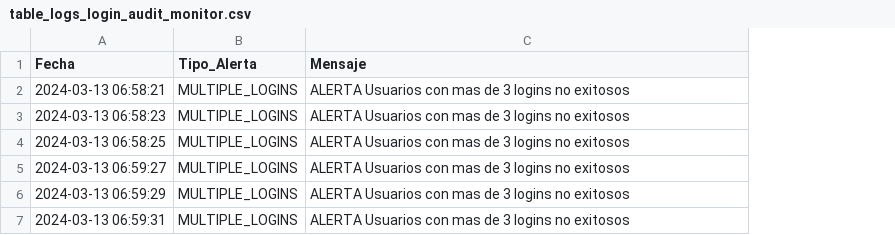
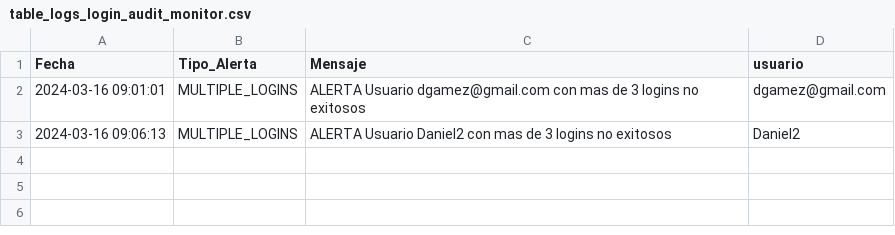
Before and after one commit to RobertCastro/arquitectura-seguridad, a CSV file: microservicios/base_datos/table_logs_login_audit_monitor.csv, drawn as a sheet; removed rows and columns are numbered as before the commit, all else as after; the diff names each change by its address in the sheet, - before the commit and + after, or states it on an @@ line.

```diff
--- a/microservicios/base_datos/table_logs_login_audit_monitor.csv
+++ b/microservicios/base_datos/table_logs_login_audit_monitor.csv
+column D (usuario), rows 2-3: dgamez@gmail.com | Daniel2
-A2 (Fecha): 2024-03-13 06:58:21
+A2 (Fecha): 2024-03-16 09:01:01
-C2 (Mensaje): ALERTA Usuarios con mas…
+C2 (Mensaje): ALERTA Usuario dgamez@gmail.com con mas…
-row 3: 2024-03-13 06:58:23 | MULTIPLE_LOGINS | ALERTA Usuarios con mas de 3 logins no exitosos
-row 4: 2024-03-13 06:58:25 | MULTIPLE_LOGINS | ALERTA Usuarios con mas de 3 logins no exitosos
-row 5: 2024-03-13 06:59:27 | MULTIPLE_LOGINS | ALERTA Usuarios con mas de 3 logins no exitosos
-row 6: 2024-03-13 06:59:29 | MULTIPLE_LOGINS | ALERTA Usuarios con mas de 3 logins no exitosos
-A3 (Fecha): 2024-03-13 06:59:31
+A3 (Fecha): 2024-03-16 09:06:13
-C3 (Mensaje): ALERTA Usuarios con mas…
+C3 (Mensaje): ALERTA Usuario Daniel2 con mas…
```
Also changed, not shown: microservicios/base_datos/table_login_logs.csv, 24 other files.
